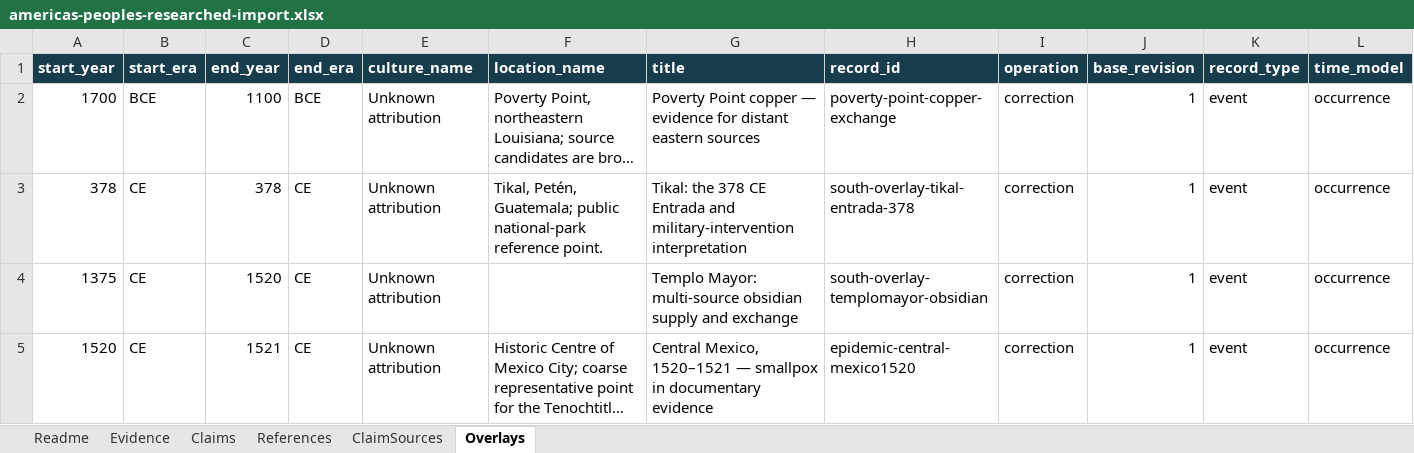
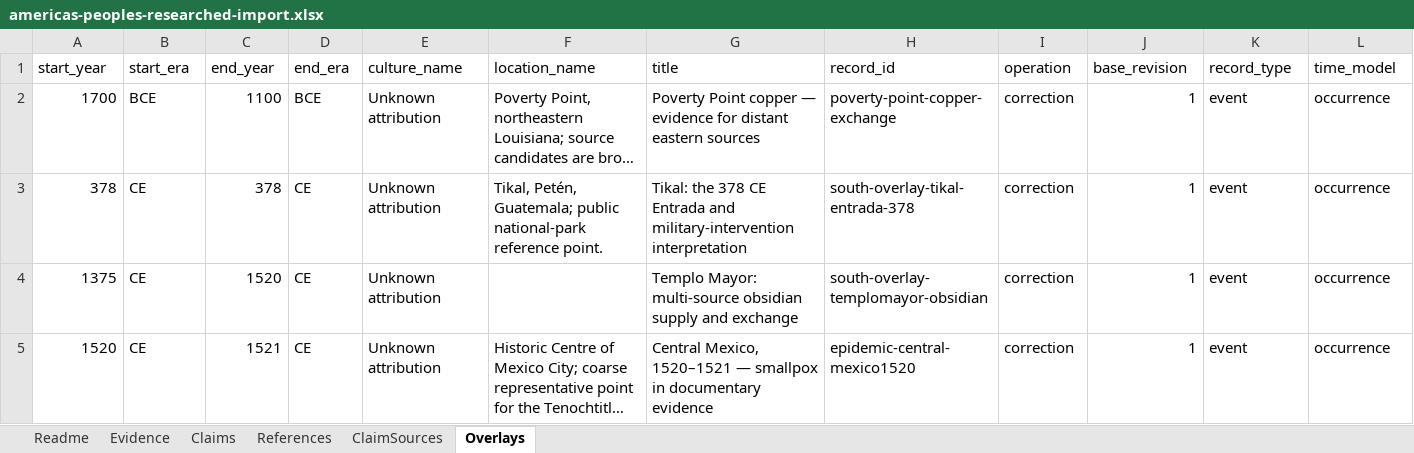
Before and after one commit to gavinfischer-keenan/americaspeoples, an Excel workbook: templates/americas-peoples-researched-import.xlsx, sheet Overlays, drawn as a sheet; only a part is shown; long unchanged cells end in …; values as stored, in another font and other column widths than the file's, no borders; the diff covers the shown part only; the diff names each change by its address in the sheet, - before the commit and + after, or states it on an @@ line.

```diff
--- a/templates/americas-peoples-researched-import.xlsx (sheet Overlays)
+++ b/templates/americas-peoples-researched-import.xlsx (sheet Overlays)
@@ A1:L1 fill: #173C4B → none, bold: on → off, text colour: #FFFFFF → black @@
```
Also changed, not shown: cell formats elsewhere in this sheet, sheet Evidence, sheet References, sheet ClaimSources, sheet Claims, sheet Readme, 11 other files.
